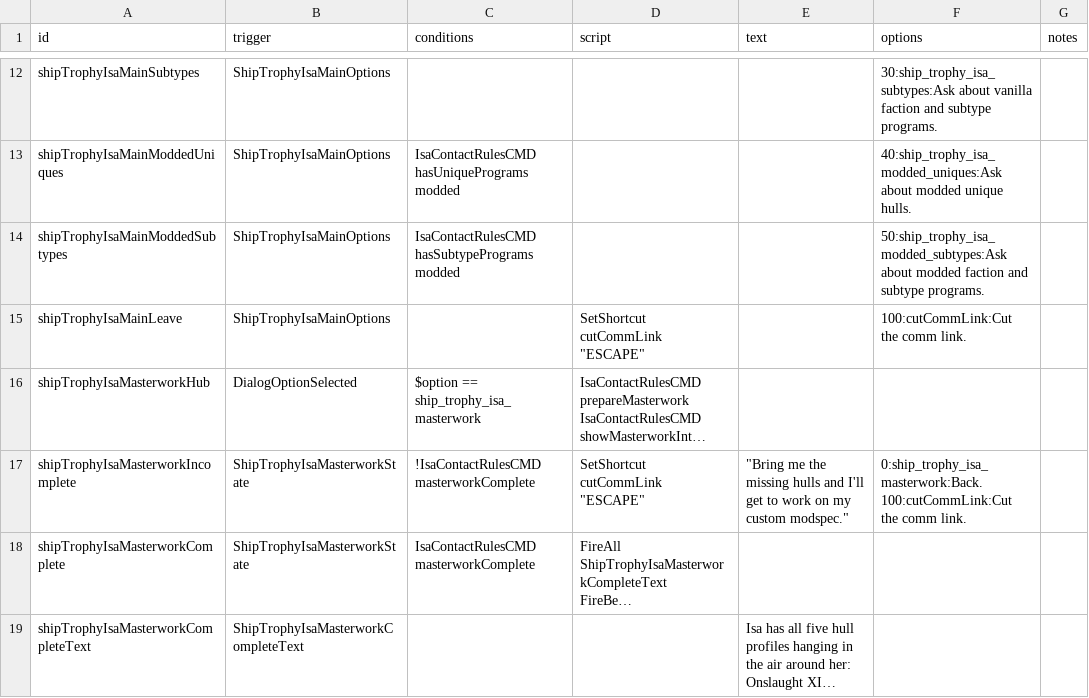
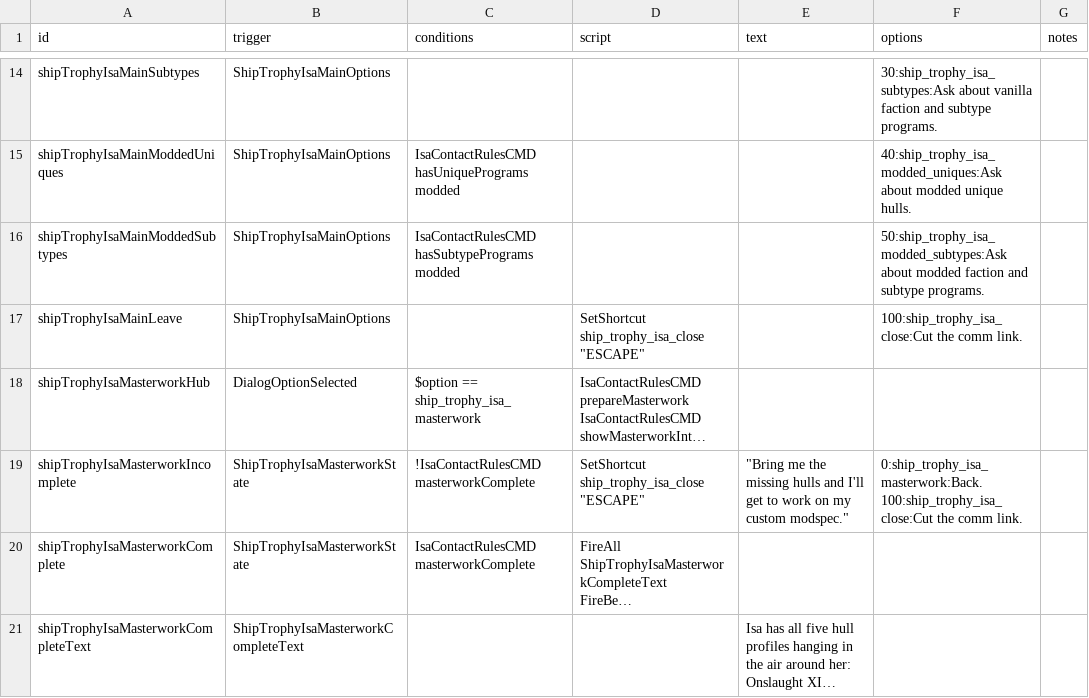
Before and after one commit to c4tntnitro-netizen/ship-trophy-room, a CSV file: data/campaign/rules.csv, drawn as a sheet; only a part is shown, gaps mark what is left out; long unchanged cells end in …; addresses are those after the commit; ↵ is a line break in a cell; the diff covers the shown part only; the diff names each change by its address in the sheet, - before the commit and + after, or states it on an @@ line.

```diff
--- a/data/campaign/rules.csv
+++ b/data/campaign/rules.csv
-D17 (script): SetShortcut cutCommLink "ESCAPE"
+D17 (script): SetShortcut ship_trophy_isa_close "ESCAPE"
-F17 (options): 100:cutCommLink:Cut the comm link.
+F17 (options): 100:ship_trophy_isa_close:Cut the comm link.
-D19 (script): SetShortcut cutCommLink "ESCAPE"
+D19 (script): SetShortcut ship_trophy_isa_close "ESCAPE"
-F19 (options): 0:ship_trophy_isa_masterwork:Back. ↵ 100:cutCommLink:Cut the comm…
+F19 (options): 0:ship_trophy_isa_masterwork:Back. ↵ 100:ship_trophy_isa_close:Cut the comm…
```
Also changed, not shown: 2 added rows and 79 edited cells elsewhere in this file, 3 other files.
